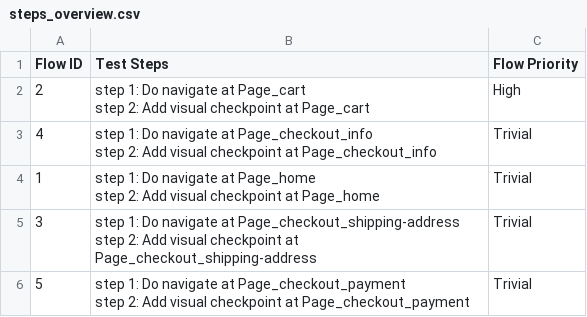
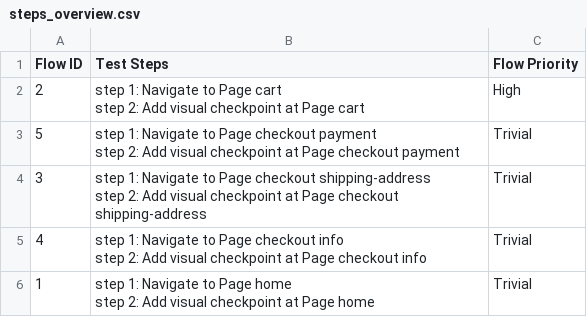
Before and after one commit to laiphamkat/KA-7584-1-AI-Shop-QA, a CSV file: Test Steps/steps_overview.csv, drawn as a sheet.

```diff
--- a/Test Steps/steps_overview.csv
+++ b/Test Steps/steps_overview.csv
@@ -1,11 +1,11 @@
 Flow ID,Test Steps,Flow Priority
-2,"step 1: Do navigate at Page_cart
-step 2: Add visual checkpoint at Page_cart",High
-4,"step 1: Do navigate at Page_checkout_info
-step 2: Add visual checkpoint at Page_checkout_info",Trivial
-1,"step 1: Do navigate at Page_home
-step 2: Add visual checkpoint at Page_home",Trivial
-3,"step 1: Do navigate at Page_checkout_shipping-address
-step 2: Add visual checkpoint at Page_checkout_shipping-address",Trivial
-5,"step 1: Do navigate at Page_checkout_payment
-step 2: Add visual checkpoint at Page_checkout_payment",Trivial
+2,"step 1: Navigate to Page cart
+step 2: Add visual checkpoint at Page cart",High
+5,"step 1: Navigate to Page checkout payment
+step 2: Add visual checkpoint at Page checkout payment",Trivial
+3,"step 1: Navigate to Page checkout shipping-address
+step 2: Add visual checkpoint at Page checkout shipping-address",Trivial
+4,"step 1: Navigate to Page checkout info
+step 2: Add visual checkpoint at Page checkout info",Trivial
+1,"step 1: Navigate to Page home
+step 2: Add visual checkpoint at Page home",Trivial
```
Also changed, not shown: 21 other files.
